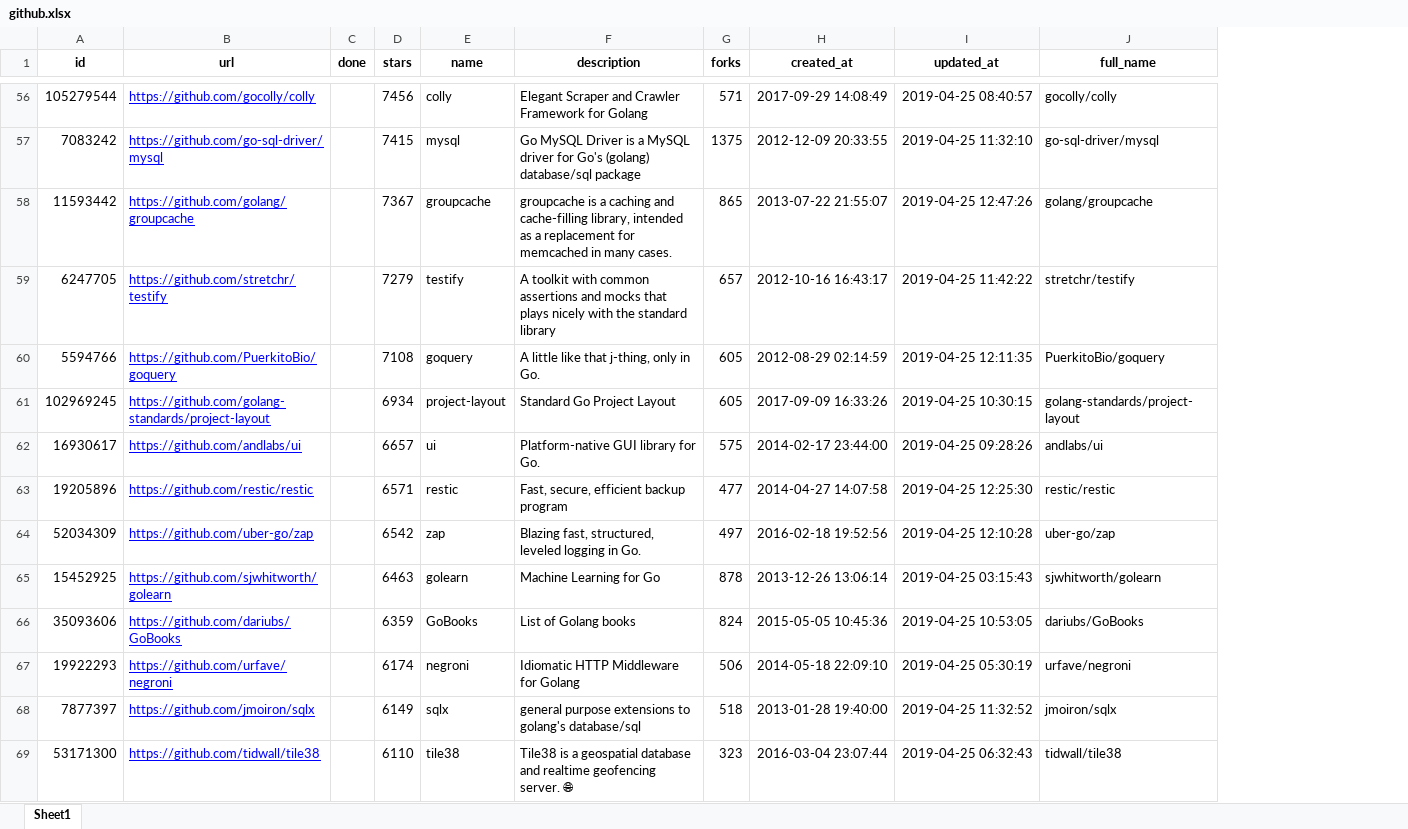
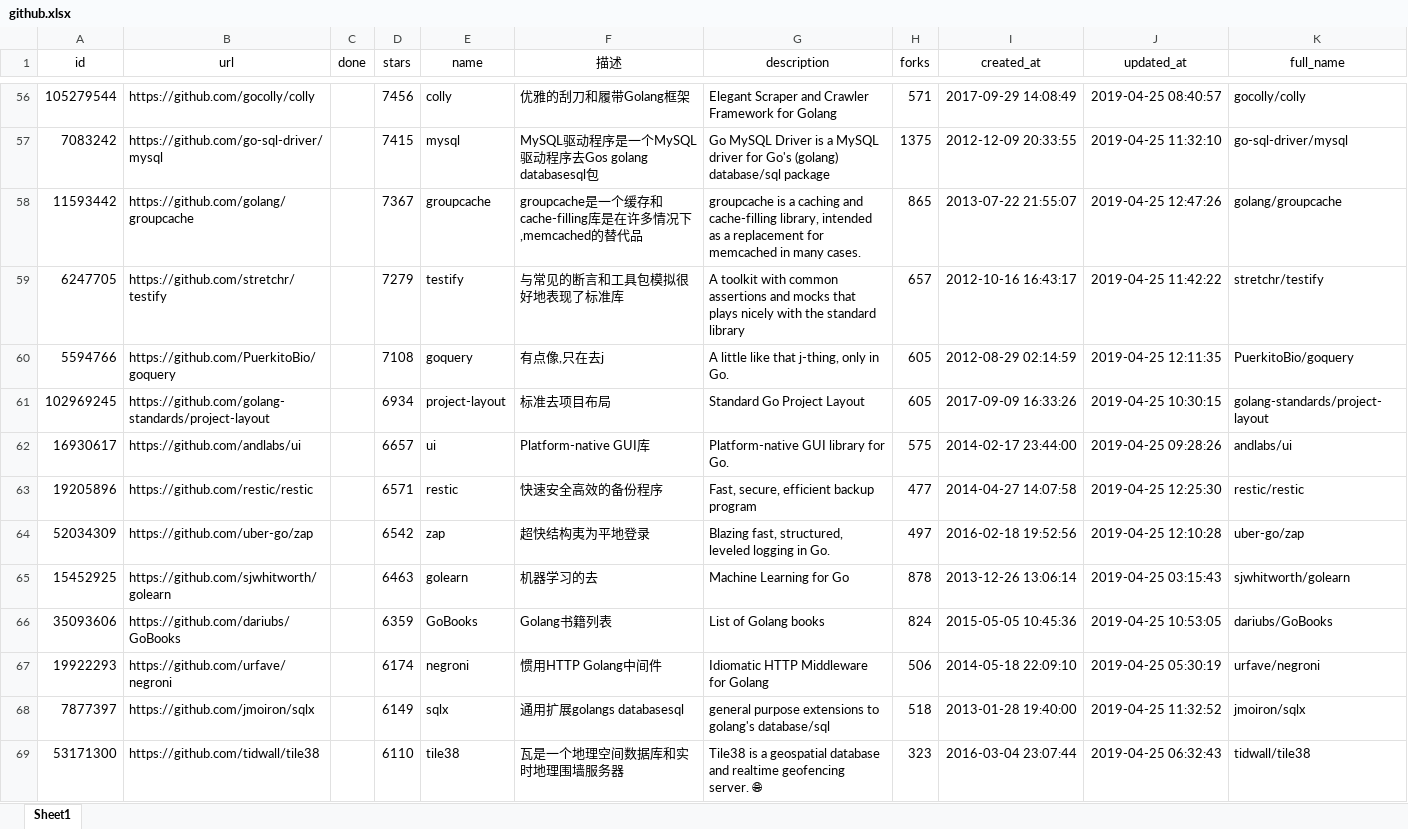
Before and after one commit to githubao/xiao-gorepos, an Excel workbook: github.xlsx, sheet Sheet1, drawn as a sheet; only a part is shown, gaps mark what is left out; values as stored, in another font and other column widths than the file's, no borders; addresses are those after the commit; the diff covers the shown part only; the diff names each change by its address in the sheet, - before the commit and + after, or states it on an @@ line.

```diff
--- a/github.xlsx (sheet Sheet1)
+++ b/github.xlsx (sheet Sheet1)
+column F (描述), rows 56-69: 优雅的刮刀和履带Golang框架 | MySQL驱动程序是一个MySQL驱动程序去Gos golang databasesql包 | groupcache是一个缓存和cache-filling库是在许多情况下,memcached的替代品 | 与常见的断言和工具包模拟很好地表现了标准库 | 有点像,只在去j | 标准去项目布局 | Platform-native GUI库 | 快速安全高效的备份程序 | 超快结构夷为平地登录 | 机器学习的去 | Golang书籍列表 | 惯用HTTP Golang中间件 | 通用扩展golangs databasesql | 瓦是一个地理空间数据库和实时地理围墙服务器
-A1:E1 bold: on
+A1:E1 bold: off
-G1:K1 bold: on
+G1:K1 bold: off
@@ B56:B69 underline: on → off, text colour: #0000FF → black @@
```
Also changed, not shown: 1 edited cell and cell formats elsewhere in this sheet, formulas that keep their value, 3 other files.
